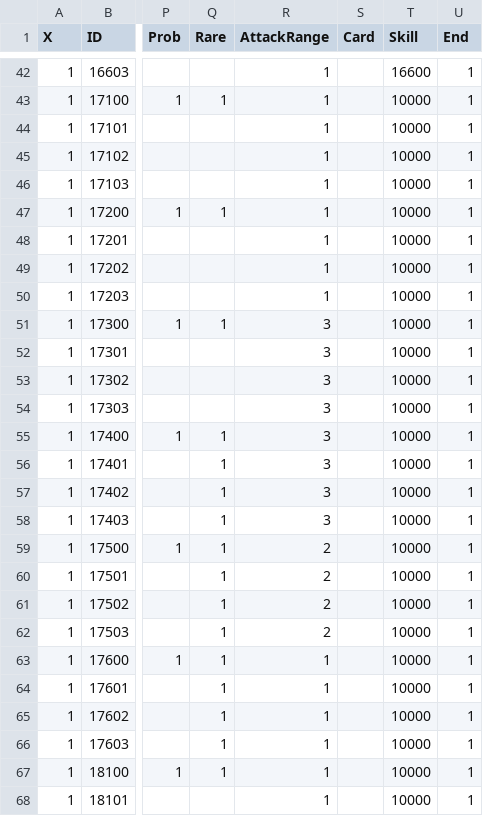
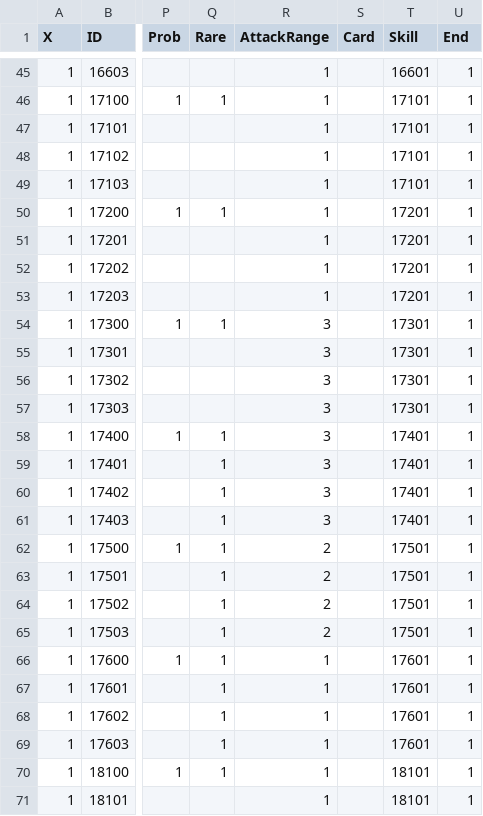
Before and after one commit to BaZhuaYu/InnPC, a CSV file: InnPC/Assets/Resources/Data/InnPC - Unit.csv, drawn as a sheet; only a part is shown, gaps mark what is left out; addresses are those after the commit; the diff covers the shown part only; the diff names each change by its address in the sheet, - before the commit and + after, or states it on an @@ line.

```diff
--- a/InnPC/Assets/Resources/Data/InnPC - Unit.csv
+++ b/InnPC/Assets/Resources/Data/InnPC - Unit.csv
-T45 (Skill): 16600
+T45 (Skill): 16601
-T46:T49 (Skill): 10000
+T46:T49 (Skill): 17101
-T50:T53 (Skill): 10000
+T50:T53 (Skill): 17201
-T54:T57 (Skill): 10000
+T54:T57 (Skill): 17301
-T58:T61 (Skill): 10000
+T58:T61 (Skill): 17401
-T62:T65 (Skill): 10000
+T62:T65 (Skill): 17501
-T66:T69 (Skill): 10000
+T66:T69 (Skill): 17601
-T70:T71 (Skill): 10000
+T70:T71 (Skill): 18101
```
Also changed, not shown: 3 added rows and 47 edited cells elsewhere in this file, InnPC/Assets/Resources/Data/InnPC - Level.csv, InnPC/Assets/Resources/Data/InnPC - Skill.csv, 28 other files.
